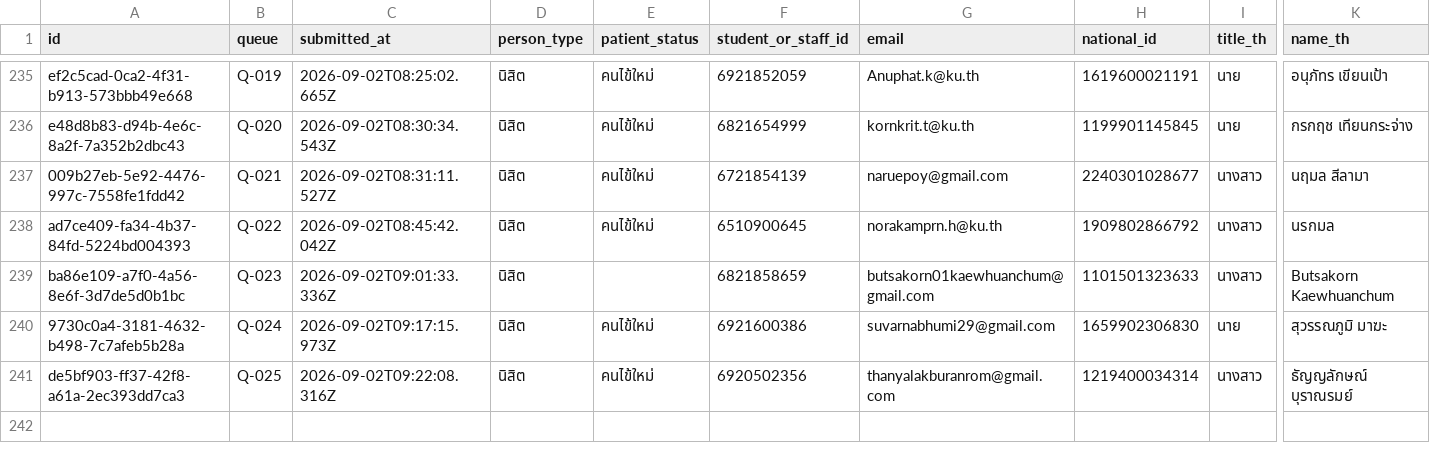
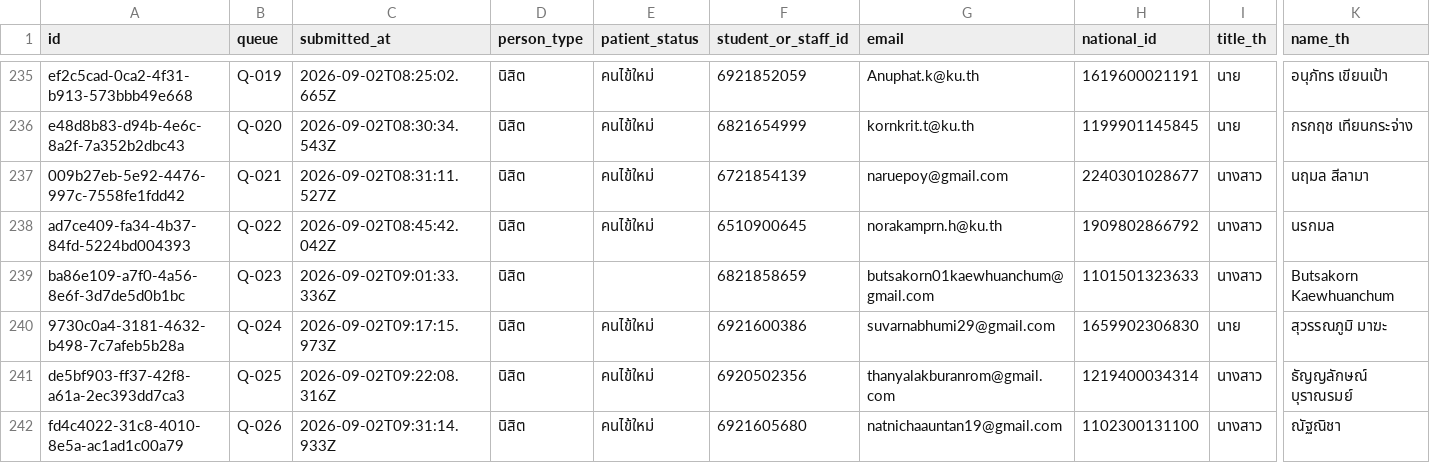
Before and after one commit to PythonianSt/Register2, a CSV file: data/registrations.csv, drawn as a sheet; only a part is shown, gaps mark what is left out; rows hold the shown columns only; the diff names each change by its address in the sheet, - before the commit and + after, or states it on an @@ line.

Commit message:
registration fd4c4022-31c8-4010-8e5a-ac1ad1c00a79

```diff
--- a/data/registrations.csv
+++ b/data/registrations.csv
+row 242: fd4c4022-31c8-4010-8e5a-ac1ad1c00a79 | Q-026 | 2026-09-02T09:31:14.933Z | นิสิต | คนไข้ใหม่ | 6921605680 | natnichaauntan19@gmail.com | 1102300131100 | นางสาว | ณัฐณิชา
```
